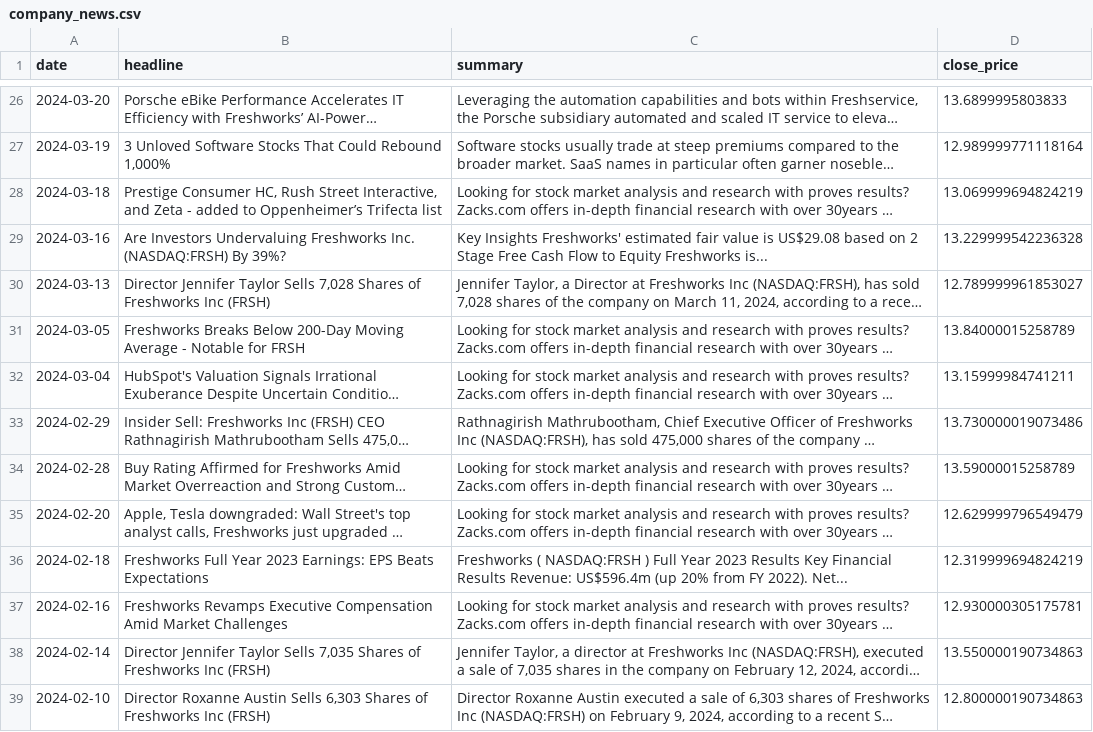
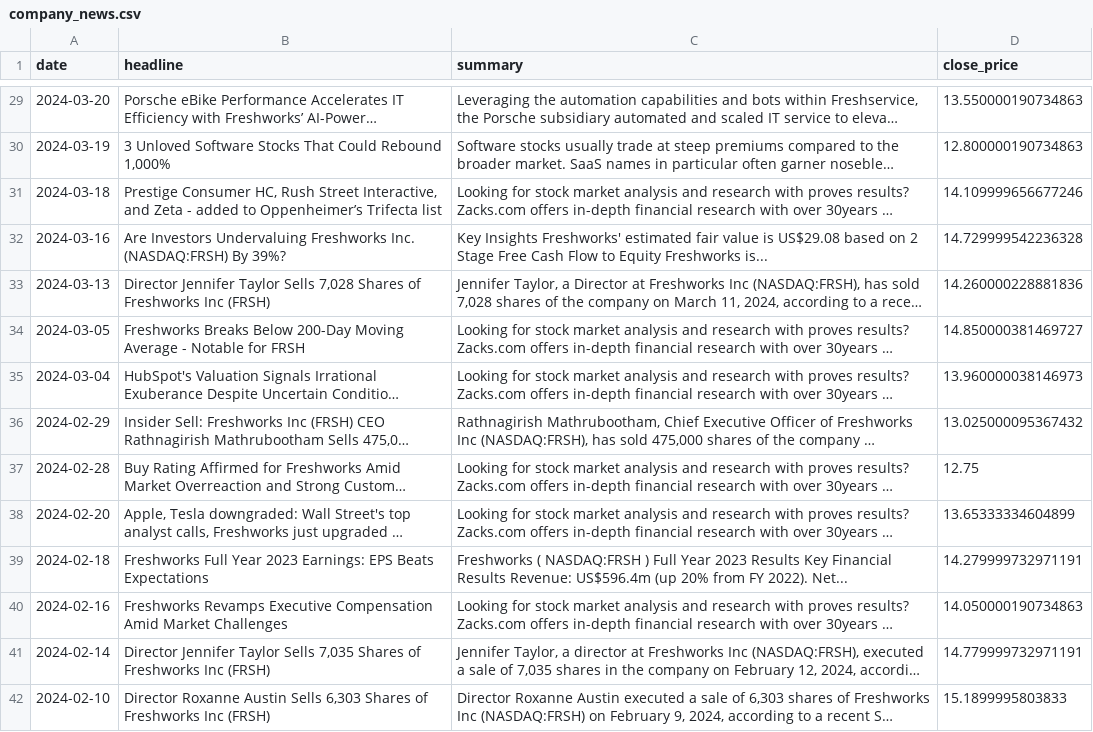
Before and after one commit to TrupthiK/final-year-project, a CSV file: modelling/company_news.csv, drawn as a sheet; only a part is shown, gaps mark what is left out; long unchanged cells end in …; addresses are those after the commit; the diff covers the shown part only; the diff names each change by its address in the sheet, - before the commit and + after, or states it on an @@ line.

```diff
--- a/modelling/company_news.csv
+++ b/modelling/company_news.csv
-D29 (close_price): 13.6899995803833
+D29 (close_price): 13.550000190734863
-D30 (close_price): 12.989999771118164
+D30 (close_price): 12.800000190734863
-D31 (close_price): 13.069999694824219
+D31 (close_price): 14.109999656677246
-D32 (close_price): 13.229999542236328
+D32 (close_price): 14.729999542236328
-D33 (close_price): 12.789999961853027
+D33 (close_price): 14.260000228881836
-D34 (close_price): 13.84000015258789
+D34 (close_price): 14.850000381469727
-D35 (close_price): 13.15999984741211
+D35 (close_price): 13.960000038146973
-D36 (close_price): 13.730000019073486
+D36 (close_price): 13.025000095367432
-D37 (close_price): 13.59000015258789
+D37 (close_price): 12.75
-D38 (close_price): 12.629999796549479
+D38 (close_price): 13.65333334604899
-D39 (close_price): 12.319999694824219
+D39 (close_price): 14.279999732971191
-D40 (close_price): 12.930000305175781
+D40 (close_price): 14.050000190734863
-D41 (close_price): 13.550000190734863
+D41 (close_price): 14.779999732971191
-D42 (close_price): 12.800000190734863
+D42 (close_price): 15.1899995803833
```
Also changed, not shown: 3 added rows, 3 removed rows and 42 edited cells elsewhere in this file, 3 other files.
